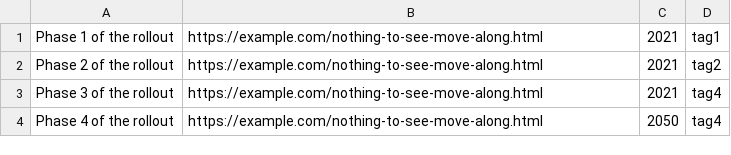
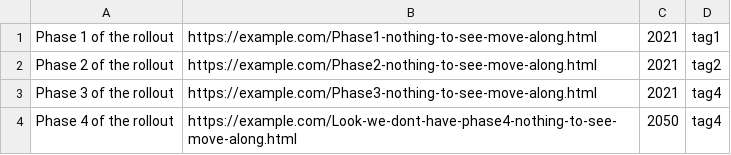
Before and after one commit to mediocreatmybest/gaslightingauspol, a CSV file: example/example.csv, drawn as a sheet.

Commit message:
Update example.csv

```diff
--- a/example/example.csv
+++ b/example/example.csv
@@ -1,4 +1,4 @@
-Phase 1 of the rollout,https://example.com/nothing-to-see-move-along.html,2021,tag1
-Phase 2 of the rollout,https://example.com/nothing-to-see-move-along.html,2021,tag2
-Phase 3 of the rollout,https://example.com/nothing-to-see-move-along.html,2021,tag4
-Phase 4 of the rollout,https://example.com/nothing-to-see-move-along.html,2050,tag4
+Phase 1 of the rollout,https://example.com/Phase1-nothing-to-see-move-along.html,2021,tag1
+Phase 2 of the rollout,https://example.com/Phase2-nothing-to-see-move-along.html,2021,tag2
+Phase 3 of the rollout,https://example.com/Phase3-nothing-to-see-move-along.html,2021,tag4
+Phase 4 of the rollout,https://example.com/Look-we-dont-have-phase4-nothing-to-see-move-along.html,2050,tag4
```
